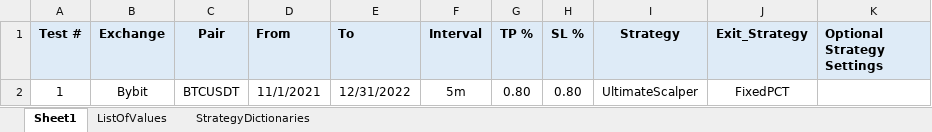
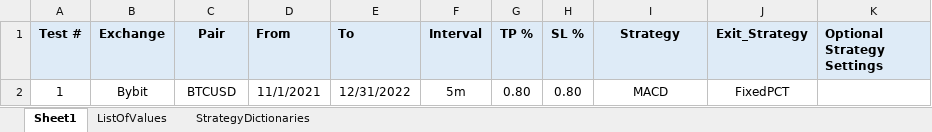
Before and after one commit to SebCoding/BackTester, an Excel workbook: TestCases.xlsx, sheet Sheet1, drawn as a sheet; values as stored, in another font and other column widths than the file's, no borders; the diff names each change by its address in the sheet, - before the commit and + after, or states it on an @@ line.

```diff
--- a/TestCases.xlsx (sheet Sheet1)
+++ b/TestCases.xlsx (sheet Sheet1)
-C2 (Pair): BTCUSDT
+C2 (Pair): BTCUSD
-I2 (Strategy): UltimateScalper
+I2 (Strategy): MACD
```
Also changed, not shown: sheet ListOfValues, 7 other files.
